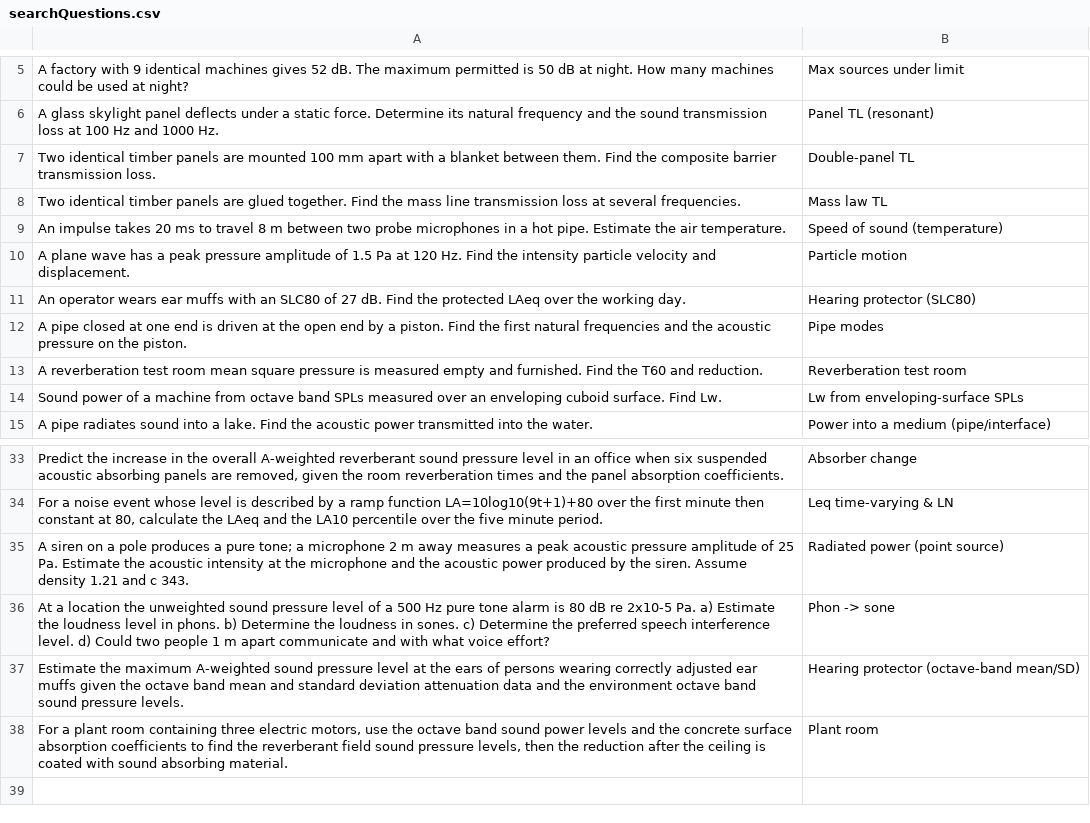
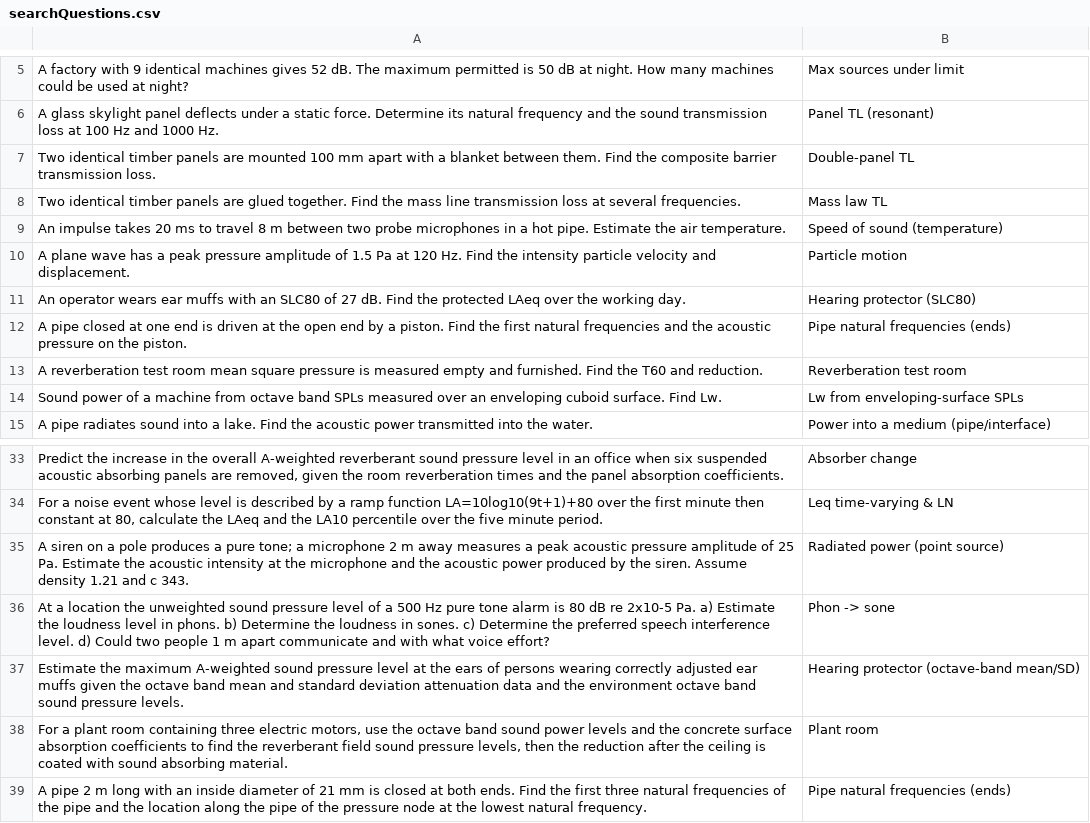
Before and after one commit to AirTrafficController/MECH9325-MATLAB-AIO, a CSV file: searchQuestions.csv, drawn as a sheet; only a part is shown, gaps mark what is left out; the diff names each change by its address in the sheet, - before the commit and + after, or states it on an @@ line.

```diff
--- a/searchQuestions.csv
+++ b/searchQuestions.csv
-B12: Pipe modes
+B12: Pipe natural frequencies (ends)
+row 39: A pipe 2 m long with an inside diameter of 21 mm is closed at both ends. Find the first three natural frequencies of the pipe and the location along the pipe of the pressure node at the lowest natural frequency. | Pipe natural frequencies (ends)
```
Also changed, not shown: calculators.csv.
